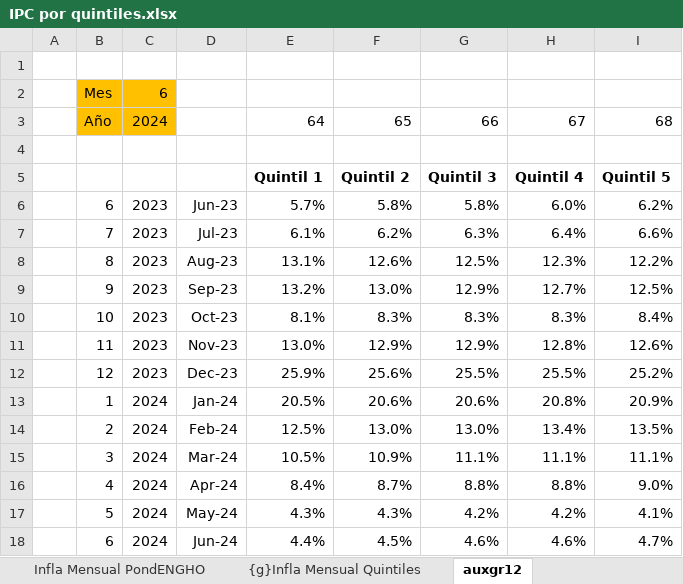
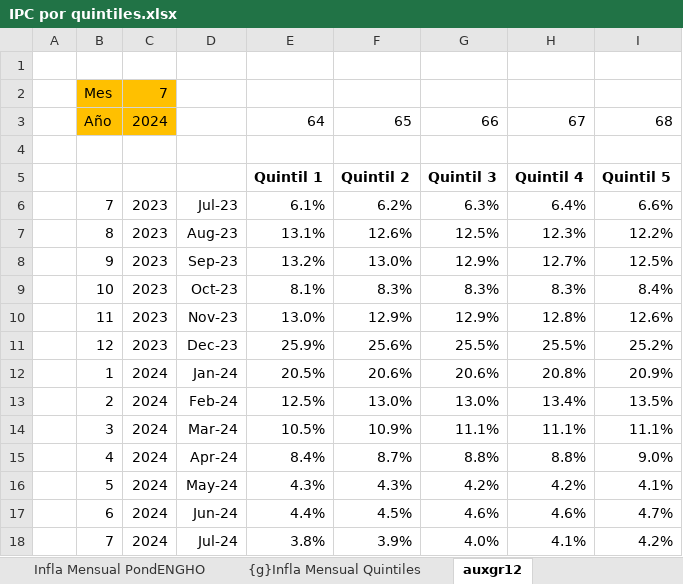
Before and after one commit to mrozada/IPCse, an Excel workbook: docs/IPC por quintiles.xlsx, sheet auxgr12, drawn as a sheet; values as stored, in another font and other column widths than the file's, no borders; removed rows and columns are numbered as before the commit, all else as after; the diff names each change by its address in the sheet, - before the commit and + after, or states it on an @@ line.

```diff
--- a/docs/IPC por quintiles.xlsx (sheet auxgr12)
+++ b/docs/IPC por quintiles.xlsx (sheet auxgr12)
-C2: 6
+C2: 7
-row 6:  | 6 | 2023 | Jun-23 | 5.7% | 5.8% | 5.8% | 6.0% | 6.2%
+row 18:  | 7 | 2024 | Jul-24 | 3.8% | 3.9% | 4.0% | 4.1% | 4.2%
```
Also changed, not shown: sheet Infla Interanual PondENGHO, sheet Infla Mensual PondENGHO, sheet Para R, sheet Indice PondENGHO, formulas that keep their value, charts or pictures, 3 other files.
